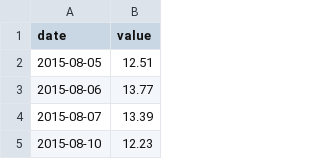
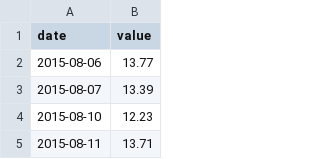
Before and after one commit to pkgit123/fred-economic-dashboard, a CSV file: data/VIXCLS.csv, drawn as a sheet; only a part is shown; the shorter side is filled out with more unchanged rows; the diff names each change by its address in the sheet, - before the commit and + after, or states it on an @@ line.

```diff
--- a/data/VIXCLS.csv
+++ b/data/VIXCLS.csv
-row 2: 2015-08-05 | 12.51
```
Also changed, not shown: data/AAA10Y.csv, data/BAA10Y.csv, 2 other files.
